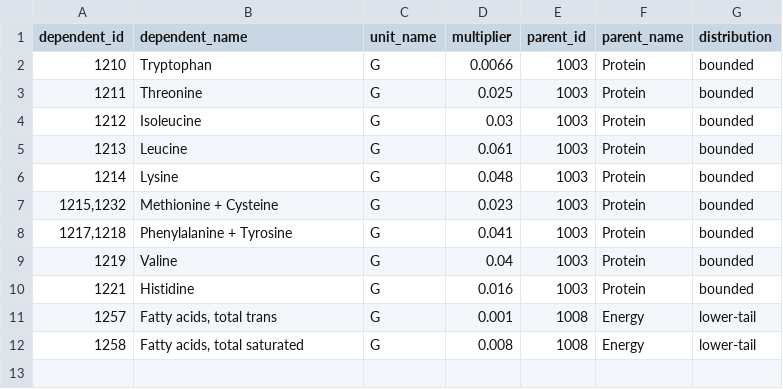
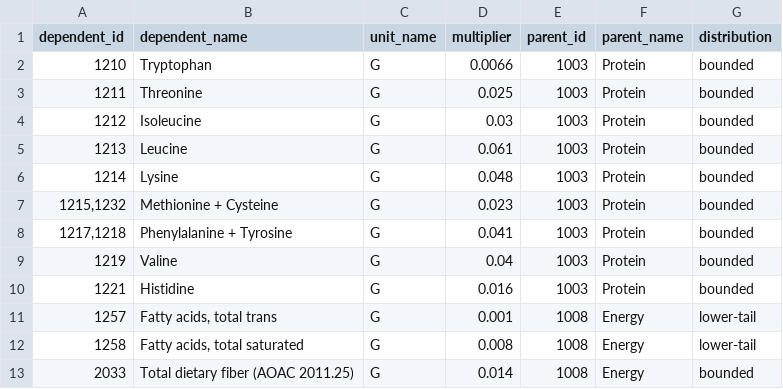
Before and after one commit to TAndronicus/health, a CSV file: src/data/nutrient_limits_dependent_generator.csv, drawn as a sheet.

```diff
--- a/src/data/nutrient_limits_dependent_generator.csv
+++ b/src/data/nutrient_limits_dependent_generator.csv
@@ -12 +12,2 @@
 "1258","Fatty acids, total saturated","G","0.008","1008","Energy","lower-tail"
+"2033","Total dietary fiber (AOAC 2011.25)","G","0.014","1008","Energy","bounded"
```
Also changed, not shown: src/data/nutrient_limits.csv.
